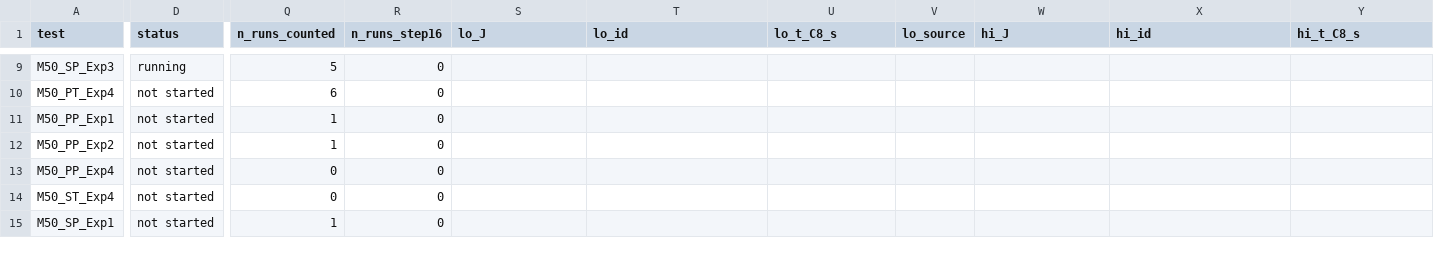
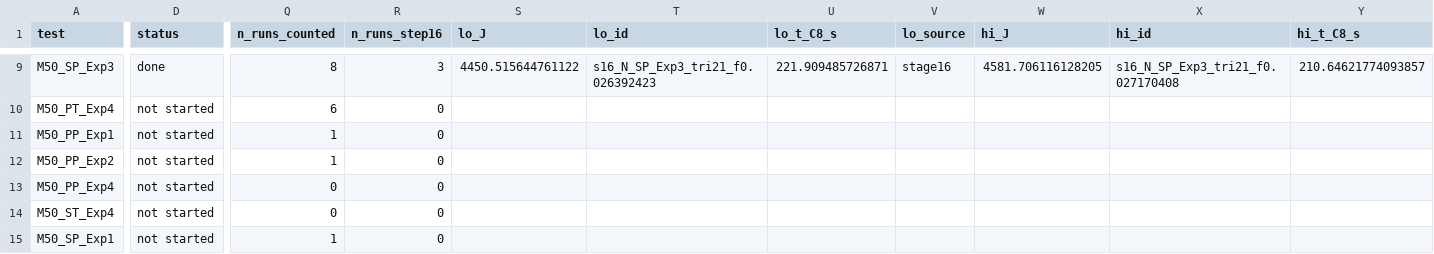
Before and after one commit to siddharth161204-wq/m50-neighbour-onset-kinetics, a CSV file: results/stage16_needs.csv, drawn as a sheet; only a part is shown, gaps mark what is left out; the diff covers the shown part only; the diff names each change by its address in the sheet, - before the commit and + after, or states it on an @@ line.

```diff
--- a/results/stage16_needs.csv
+++ b/results/stage16_needs.csv
-D9 (status): running
+D9 (status): done
-Q9 (n_runs_counted): 5
+Q9 (n_runs_counted): 8
-R9 (n_runs_step16): 0
+R9 (n_runs_step16): 3
-S9 (lo_J): (empty)
+S9 (lo_J): 4450.515644761122
-T9 (lo_id): (empty)
+T9 (lo_id): s16_N_SP_Exp3_tri21_f0.026392423
-U9 (lo_t_C8_s): (empty)
+U9 (lo_t_C8_s): 221.909485726871
-V9 (lo_source): (empty)
+V9 (lo_source): stage16
-W9 (hi_J): (empty)
+W9 (hi_J): 4581.706116128205
-X9 (hi_id): (empty)
+X9 (hi_id): s16_N_SP_Exp3_tri21_f0.027170408
-Y9 (hi_t_C8_s): (empty)
+Y9 (hi_t_C8_s): 210.64621774093857
```
Also changed, not shown: 53 edited cells elsewhere in this file, results/stage16_runs.csv, 56 other files.
